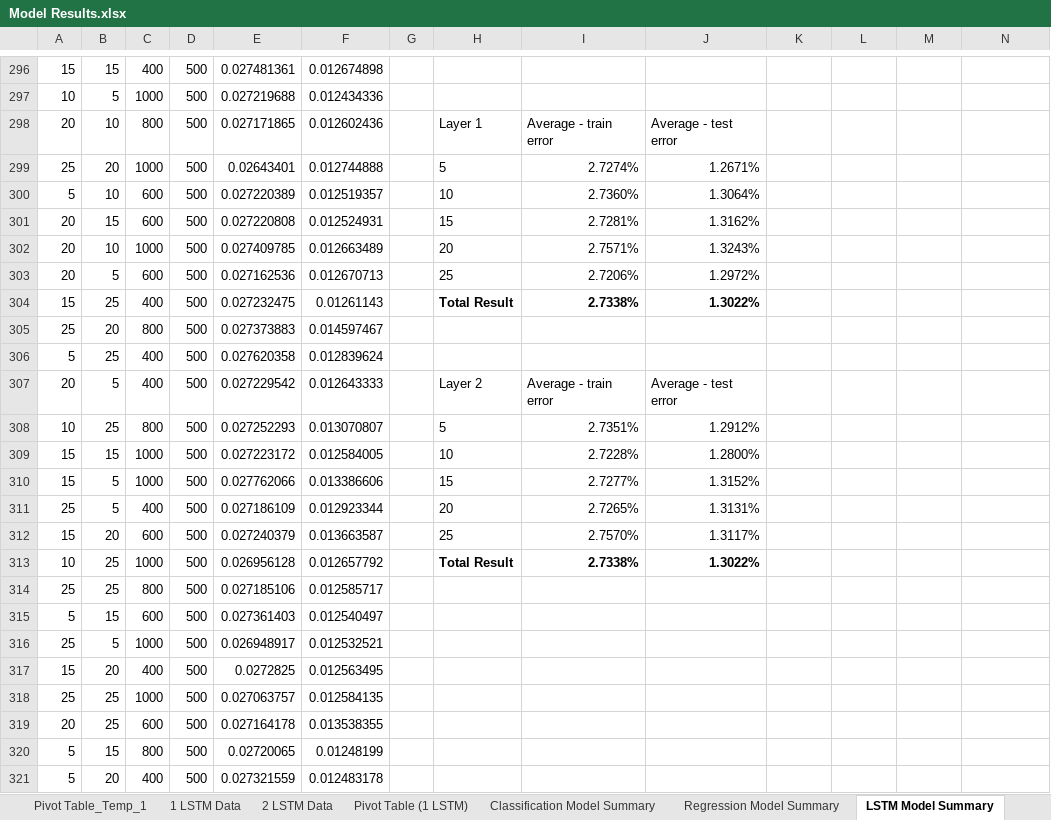
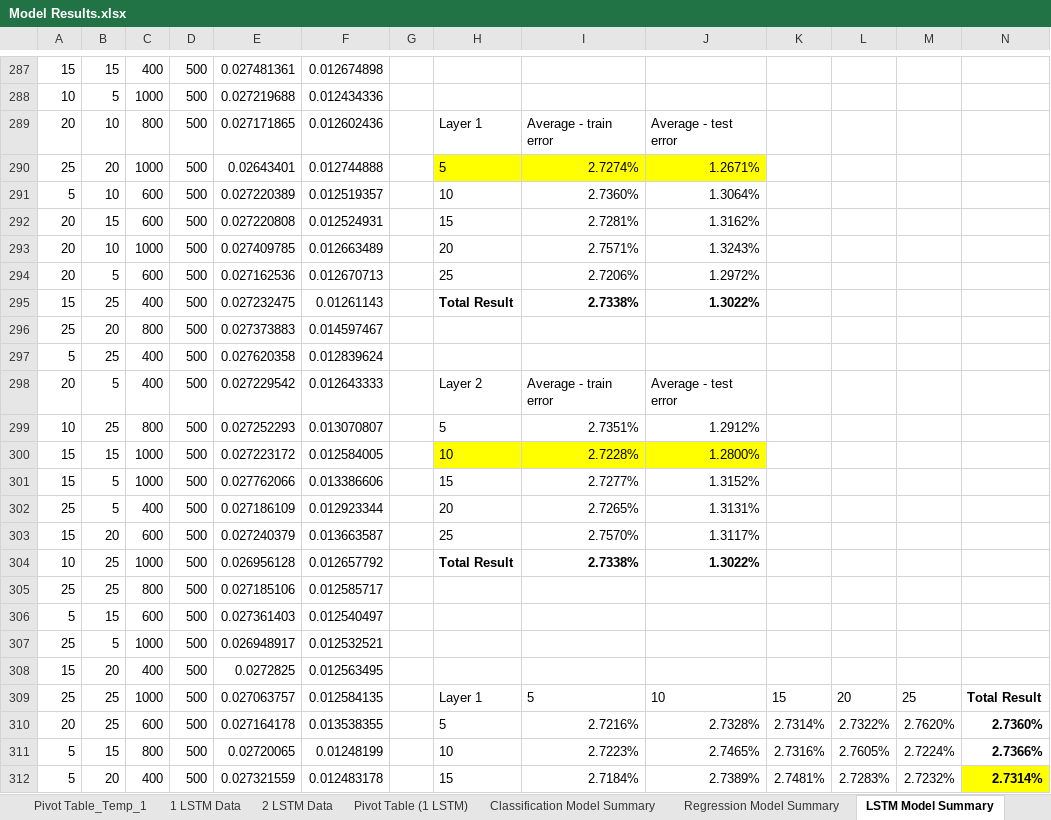
Before and after one commit to a35931chi/Equity-Price-Prediction, an Excel workbook: Model Results.xlsx, sheet LSTM Model Summary, drawn as a sheet; only a part is shown, gaps mark what is left out; values as stored, in another font and other column widths than the file's, no borders; charts and pictures not drawn; addresses are those after the commit; the diff covers the shown part only; the diff names each change by its address in the sheet, - before the commit and + after, or states it on an @@ line.

```diff
--- a/Model Results.xlsx (sheet LSTM Model Summary)
+++ b/Model Results.xlsx (sheet LSTM Model Summary)
-H290:J290 fill: none
+H290:J290 fill: #FFFF00
-H300:J300 fill: none
+H300:J300 fill: #FFFF00
-H309: (empty)
+H309: Layer 1
-I309: (empty)
+I309: 5
-J309: (empty)
+J309: 10
-K309: (empty)
+K309: 15
-L309: (empty)
+L309: 20
-M309: (empty)
+M309: 25
-N309: (empty)
+N309: Total Result
-H310: (empty)
+H310: 5
-I310: (empty)
+I310: 2.7216%
-J310: (empty)
+J310: 2.7328%
-K310: (empty)
+K310: 2.7314%
-L310: (empty)
+L310: 2.7322%
-M310: (empty)
+M310: 2.7620%
-N310: (empty)
+N310: 2.7360%
-H311: (empty)
+H311: 10
-I311: (empty)
+I311: 2.7223%
-J311: (empty)
+J311: 2.7465%
-K311: (empty)
+K311: 2.7316%
-L311: (empty)
+L311: 2.7605%
-M311: (empty)
+M311: 2.7224%
-N311: (empty)
+N311: 2.7366%
-H312: (empty)
+H312: 15
-I312: (empty)
+I312: 2.7184%
-J312: (empty)
+J312: 2.7389%
-K312: (empty)
+K312: 2.7481%
-L312: (empty)
+L312: 2.7283%
-M312: (empty)
+M312: 2.7232%
-N312: (empty)
+N312: 2.7314%
-N312 fill: none
+N312 fill: #FFFF00
```
Also changed, not shown: 9 removed rows, 70 edited cells and cell formats elsewhere in this sheet, sheet Pivot Table_LSTM Model Summary_2, charts or pictures, 3 other files.
